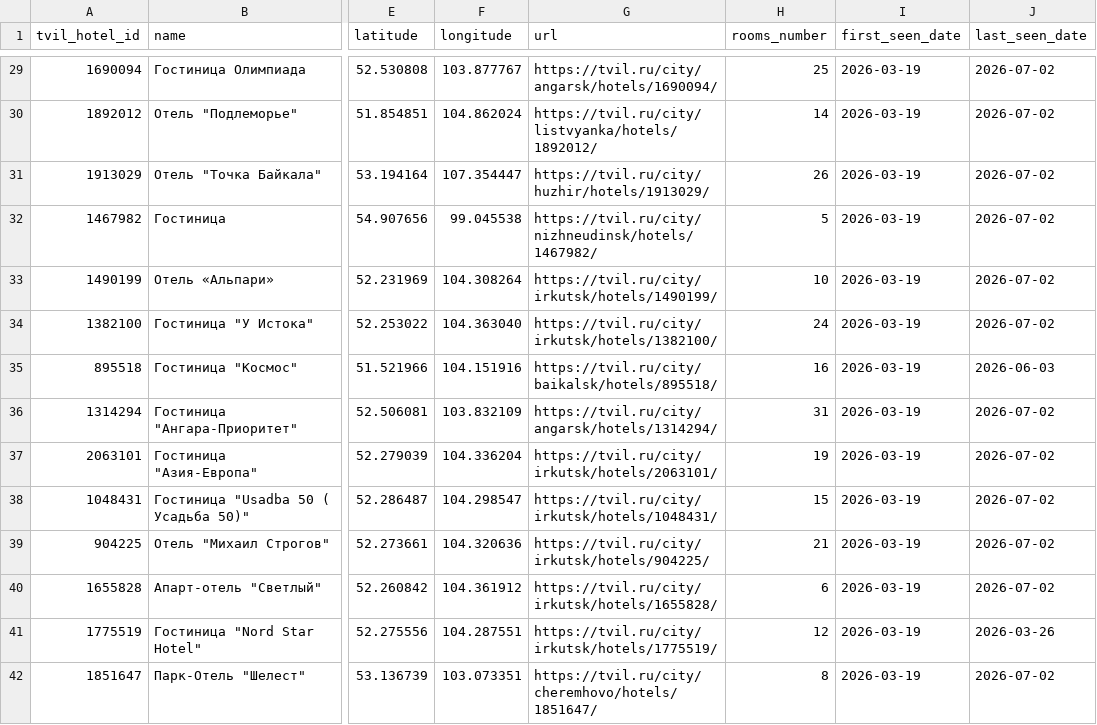
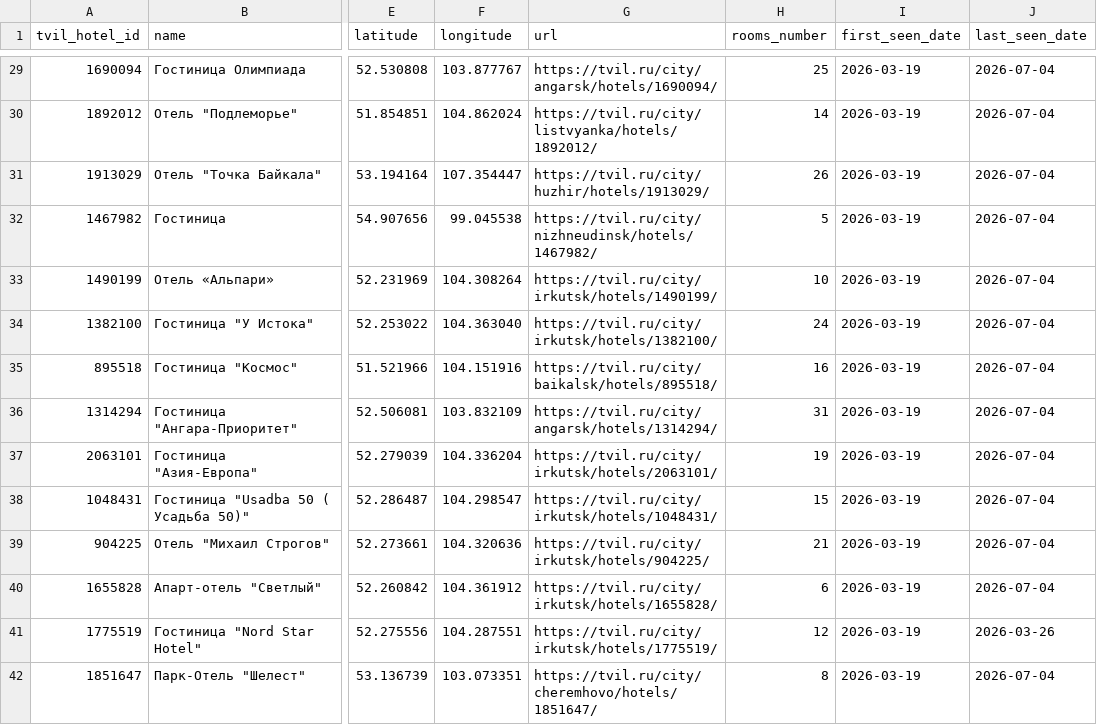
Before and after one commit to malismf/tvil-parser, a CSV file: catalog/hotels.csv, drawn as a sheet; only a part is shown, gaps mark what is left out; the diff covers the shown part only; the diff names each change by its address in the sheet, - before the commit and + after, or states it on an @@ line.

```diff
--- a/catalog/hotels.csv
+++ b/catalog/hotels.csv
-J29:J34 (last_seen_date): 2026-07-02
+J29:J34 (last_seen_date): 2026-07-04
-J35 (last_seen_date): 2026-06-03
+J35 (last_seen_date): 2026-07-04
-J36:J40 (last_seen_date): 2026-07-02
+J36:J40 (last_seen_date): 2026-07-04
-J42 (last_seen_date): 2026-07-02
+J42 (last_seen_date): 2026-07-04
```
Also changed, not shown: 51 edited cells elsewhere in this file, 4 other files.
